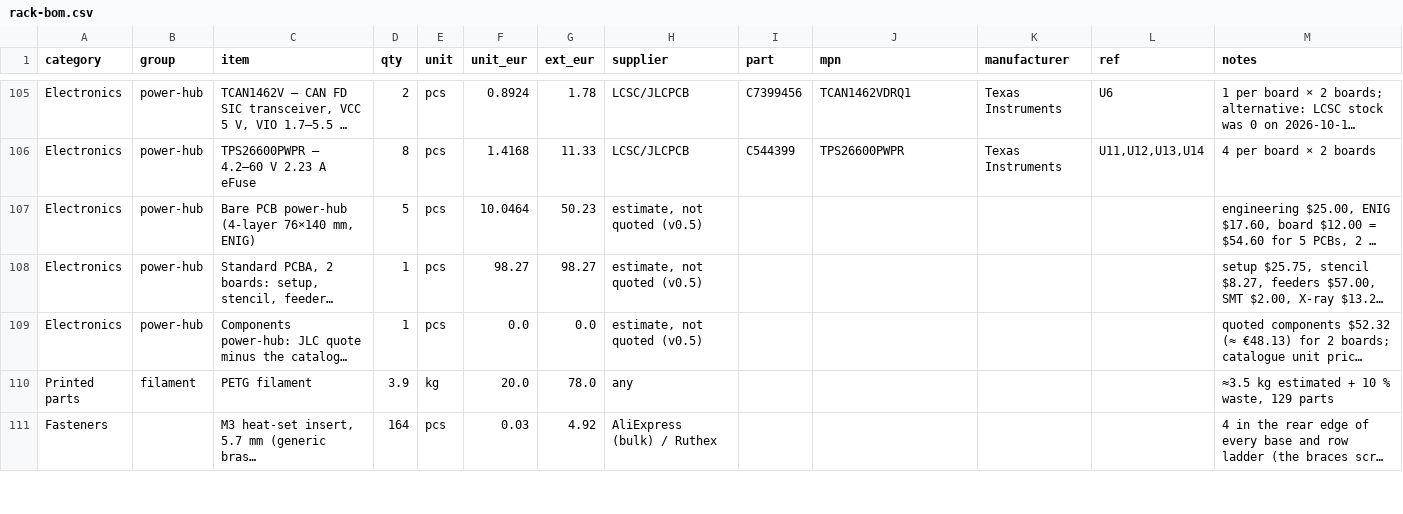
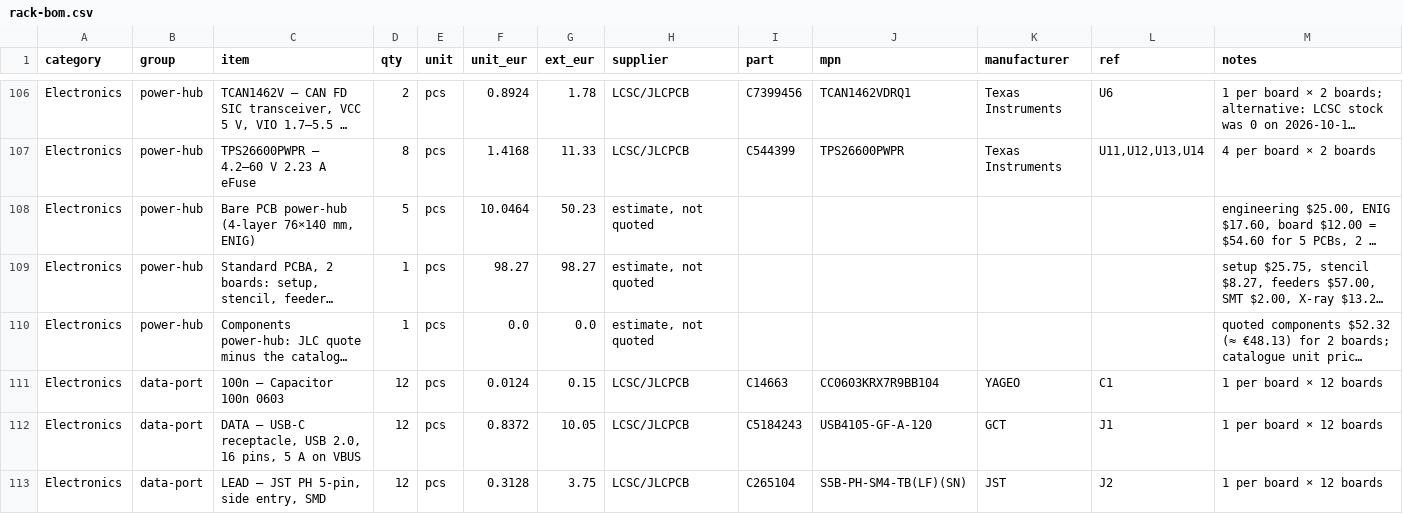
Before and after one commit to kartben/hw-testing-rack, a CSV file: bom/rack-bom.csv, drawn as a sheet; only a part is shown, gaps mark what is left out; the shorter side is filled out with more unchanged rows; long unchanged cells end in …; addresses are those after the commit; the diff covers the shown part only; the diff names each change by its address in the sheet, - before the commit and + after, or states it on an @@ line.

```diff
--- a/bom/rack-bom.csv
+++ b/bom/rack-bom.csv
-H108:H110 (supplier): estimate, not quoted (v0.5)
+H108:H110 (supplier): estimate, not quoted
+row 111: Electronics | data-port | 100n — Capacitor 100n 0603 | 12 | pcs | 0.0124 | 0.15 | LCSC/JLCPCB | C14663 | CC0603KRX7R9BB104 | YAGEO | C1 | 1 per board × 12 boards
+row 112: Electronics | data-port | DATA — USB-C receptacle, USB 2.0, 16 pins, 5 A on VBUS | 12 | pcs | 0.8372 | 10.05 | LCSC/JLCPCB | C5184243 | USB4105-GF-A-120 | GCT | J1 | 1 per board × 12 boards
+row 113: Electronics | data-port | LEAD — JST PH 5-pin, side entry, SMD | 12 | pcs | 0.3128 | 3.75 | LCSC/JLCPCB | C265104 | S5B-PH-SM4-TB(LF)(SN) | JST | J2 | 1 per board × 12 boards
```
Also changed, not shown: 7 added rows, 2 removed rows and 6 edited cells elsewhere in this file, electronics/bay-node/bay-node-bom.csv, electronics/bay-node/fab/bay-node-bom-jlcpcb.csv, 26 other files.
